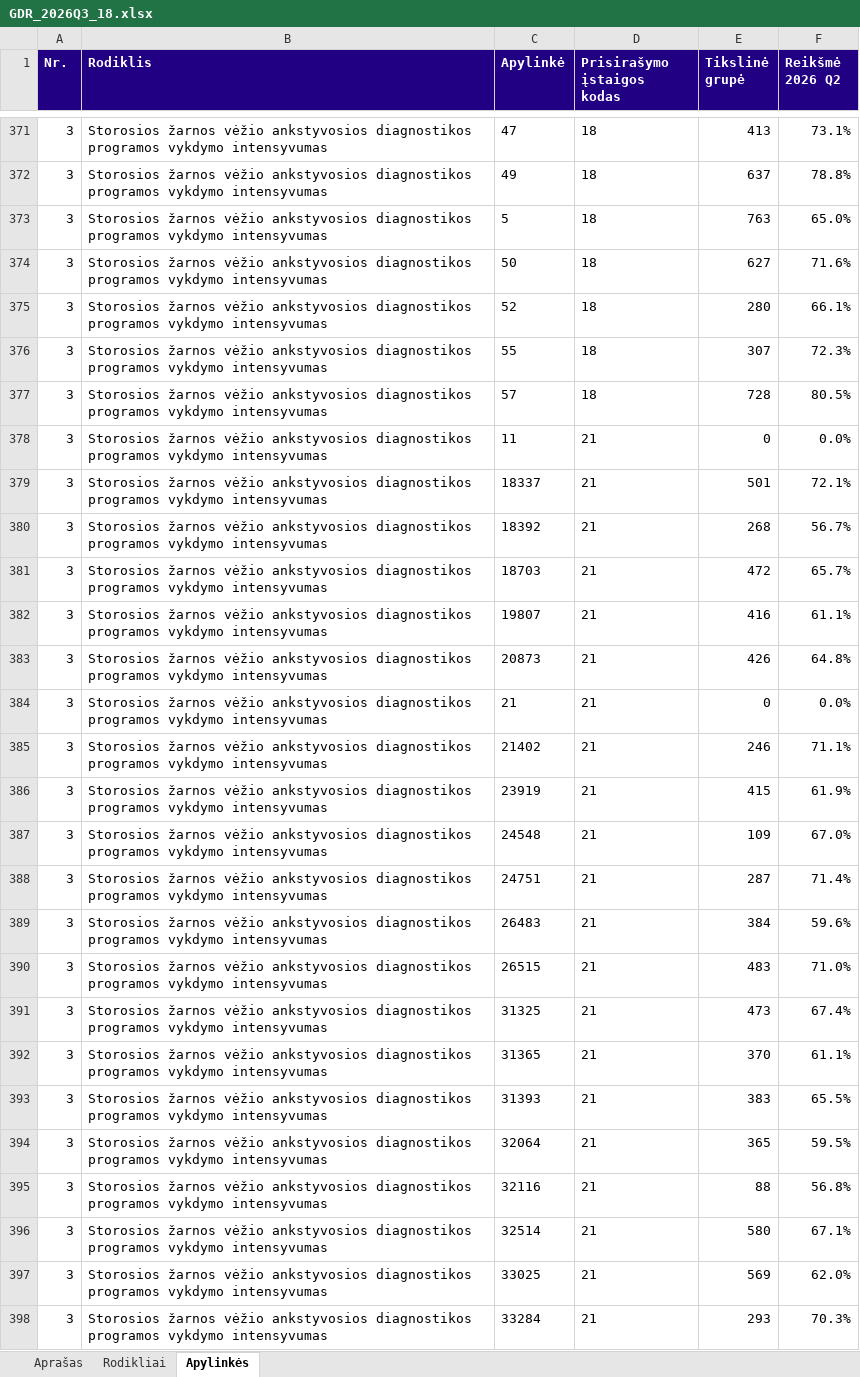
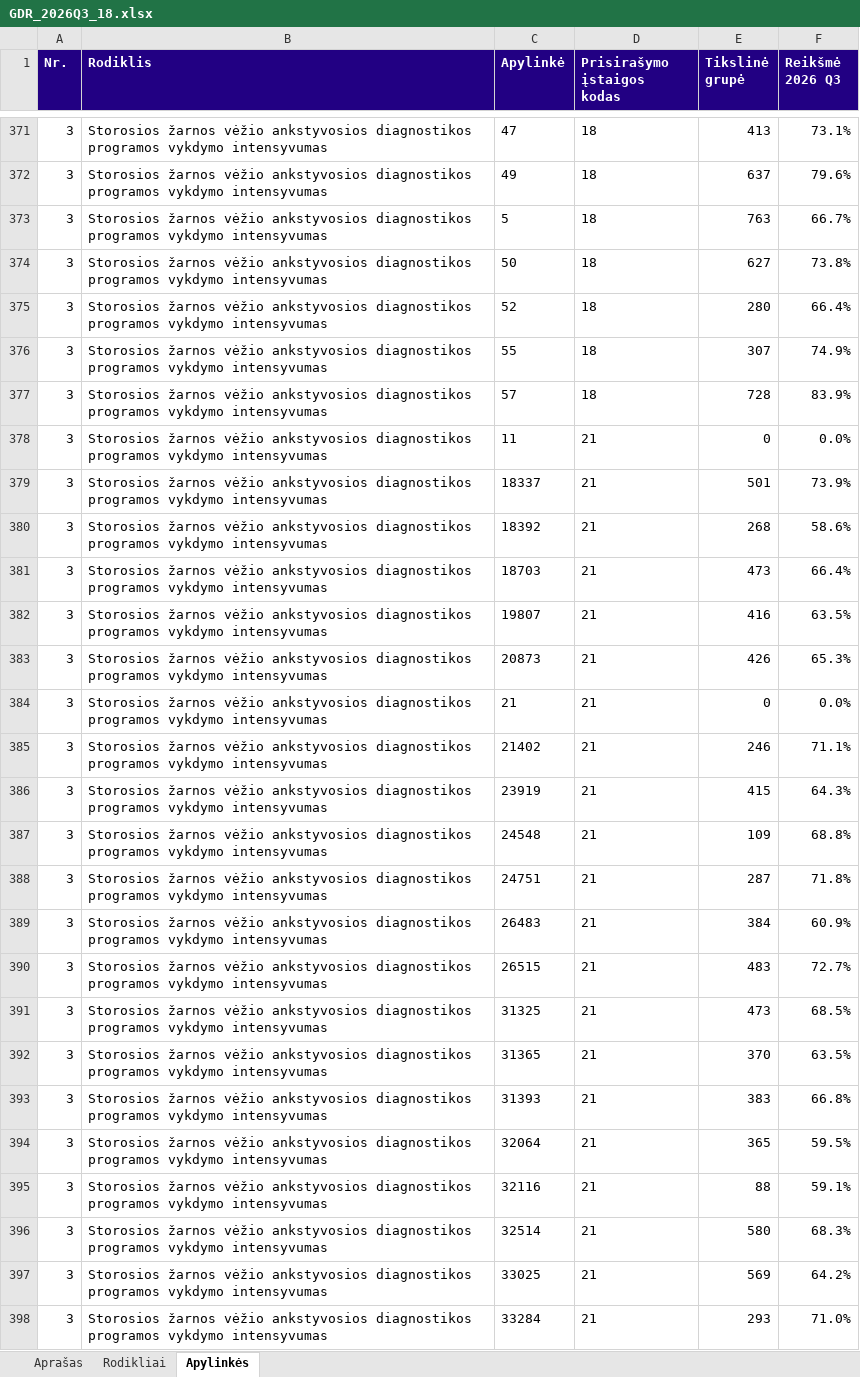
Before and after one commit to LukasZilinskas/Wage-scraper-presentation, an Excel workbook: gdr-pavyzdys/filialai/GDR_2026Q3_18.xlsx, sheet Apylinkės, drawn as a sheet; only a part is shown, gaps mark what is left out; values as stored, in another font and other column widths than the file's, no borders; the diff covers the shown part only; the diff names each change by its address in the sheet, - before the commit and + after, or states it on an @@ line.

```diff
--- a/gdr-pavyzdys/filialai/GDR_2026Q3_18.xlsx (sheet Apylinkės)
+++ b/gdr-pavyzdys/filialai/GDR_2026Q3_18.xlsx (sheet Apylinkės)
-F1: Reikšmė 2026 Q2
+F1: Reikšmė 2026 Q3
-F372 (Reikšmė 2026 Q3): 78.8%
+F372 (Reikšmė 2026 Q3): 79.6%
-F373 (Reikšmė 2026 Q3): 65.0%
+F373 (Reikšmė 2026 Q3): 66.7%
-F374 (Reikšmė 2026 Q3): 71.6%
+F374 (Reikšmė 2026 Q3): 73.8%
-F375 (Reikšmė 2026 Q3): 66.1%
+F375 (Reikšmė 2026 Q3): 66.4%
-F376 (Reikšmė 2026 Q3): 72.3%
+F376 (Reikšmė 2026 Q3): 74.9%
-F377 (Reikšmė 2026 Q3): 80.5%
+F377 (Reikšmė 2026 Q3): 83.9%
-F379 (Reikšmė 2026 Q3): 72.1%
+F379 (Reikšmė 2026 Q3): 73.9%
-F380 (Reikšmė 2026 Q3): 56.7%
+F380 (Reikšmė 2026 Q3): 58.6%
-E381 (Tikslinė grupė): 472
+E381 (Tikslinė grupė): 473
-F381 (Reikšmė 2026 Q3): 65.7%
+F381 (Reikšmė 2026 Q3): 66.4%
-F382 (Reikšmė 2026 Q3): 61.1%
+F382 (Reikšmė 2026 Q3): 63.5%
-F383 (Reikšmė 2026 Q3): 64.8%
+F383 (Reikšmė 2026 Q3): 65.3%
-F386 (Reikšmė 2026 Q3): 61.9%
+F386 (Reikšmė 2026 Q3): 64.3%
-F387 (Reikšmė 2026 Q3): 67.0%
+F387 (Reikšmė 2026 Q3): 68.8%
-F388 (Reikšmė 2026 Q3): 71.4%
+F388 (Reikšmė 2026 Q3): 71.8%
-F389 (Reikšmė 2026 Q3): 59.6%
+F389 (Reikšmė 2026 Q3): 60.9%
-F390 (Reikšmė 2026 Q3): 71.0%
+F390 (Reikšmė 2026 Q3): 72.7%
-F391 (Reikšmė 2026 Q3): 67.4%
+F391 (Reikšmė 2026 Q3): 68.5%
-F392 (Reikšmė 2026 Q3): 61.1%
+F392 (Reikšmė 2026 Q3): 63.5%
-F393 (Reikšmė 2026 Q3): 65.5%
+F393 (Reikšmė 2026 Q3): 66.8%
-F395 (Reikšmė 2026 Q3): 56.8%
+F395 (Reikšmė 2026 Q3): 59.1%
-F396 (Reikšmė 2026 Q3): 67.1%
+F396 (Reikšmė 2026 Q3): 68.3%
-F397 (Reikšmė 2026 Q3): 62.0%
+F397 (Reikšmė 2026 Q3): 64.2%
-F398 (Reikšmė 2026 Q3): 70.3%
+F398 (Reikšmė 2026 Q3): 71.0%
```
Also changed, not shown: 551 edited cells elsewhere in this sheet, sheet Rodikliai, gdr-pavyzdys/GDR_2026Q3_5.xlsx, 2 other files.
